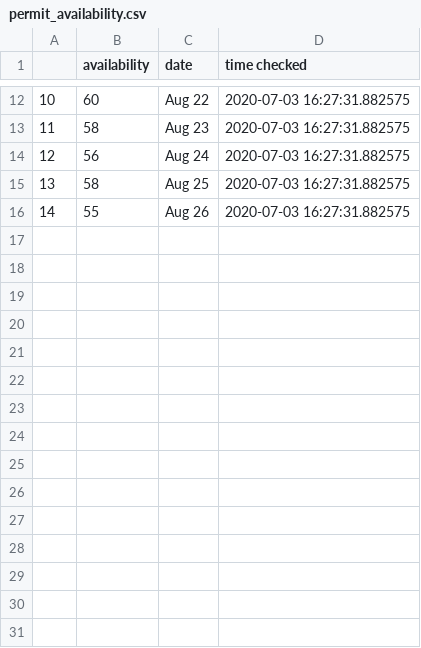
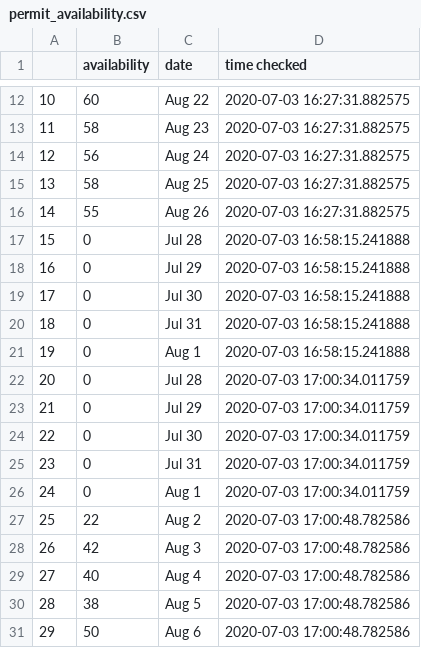
Before and after one commit to Sarulian/NapaliChecker, a CSV file: permit_availability.csv, drawn as a sheet; only a part is shown, gaps mark what is left out; the diff names each change by its address in the sheet, - before the commit and + after, or states it on an @@ line.

Commit message:
currently doing two calls and saving data correctly

```diff
--- a/permit_availability.csv
+++ b/permit_availability.csv
+row 17: 15 | 0 | Jul 28 | 2020-07-03 16:58:15.241888
+row 18: 16 | 0 | Jul 29 | 2020-07-03 16:58:15.241888
+row 19: 17 | 0 | Jul 30 | 2020-07-03 16:58:15.241888
+row 20: 18 | 0 | Jul 31 | 2020-07-03 16:58:15.241888
+row 21: 19 | 0 | Aug 1 | 2020-07-03 16:58:15.241888
+row 22: 20 | 0 | Jul 28 | 2020-07-03 17:00:34.011759
+row 23: 21 | 0 | Jul 29 | 2020-07-03 17:00:34.011759
+row 24: 22 | 0 | Jul 30 | 2020-07-03 17:00:34.011759
+row 25: 23 | 0 | Jul 31 | 2020-07-03 17:00:34.011759
+row 26: 24 | 0 | Aug 1 | 2020-07-03 17:00:34.011759
+row 27: 25 | 22 | Aug 2 | 2020-07-03 17:00:48.782586
+row 28: 26 | 42 | Aug 3 | 2020-07-03 17:00:48.782586
+row 29: 27 | 40 | Aug 4 | 2020-07-03 17:00:48.782586
+row 30: 28 | 38 | Aug 5 | 2020-07-03 17:00:48.782586
+row 31: 29 | 50 | Aug 6 | 2020-07-03 17:00:48.782586
```
Also changed, not shown: 1 other file.
